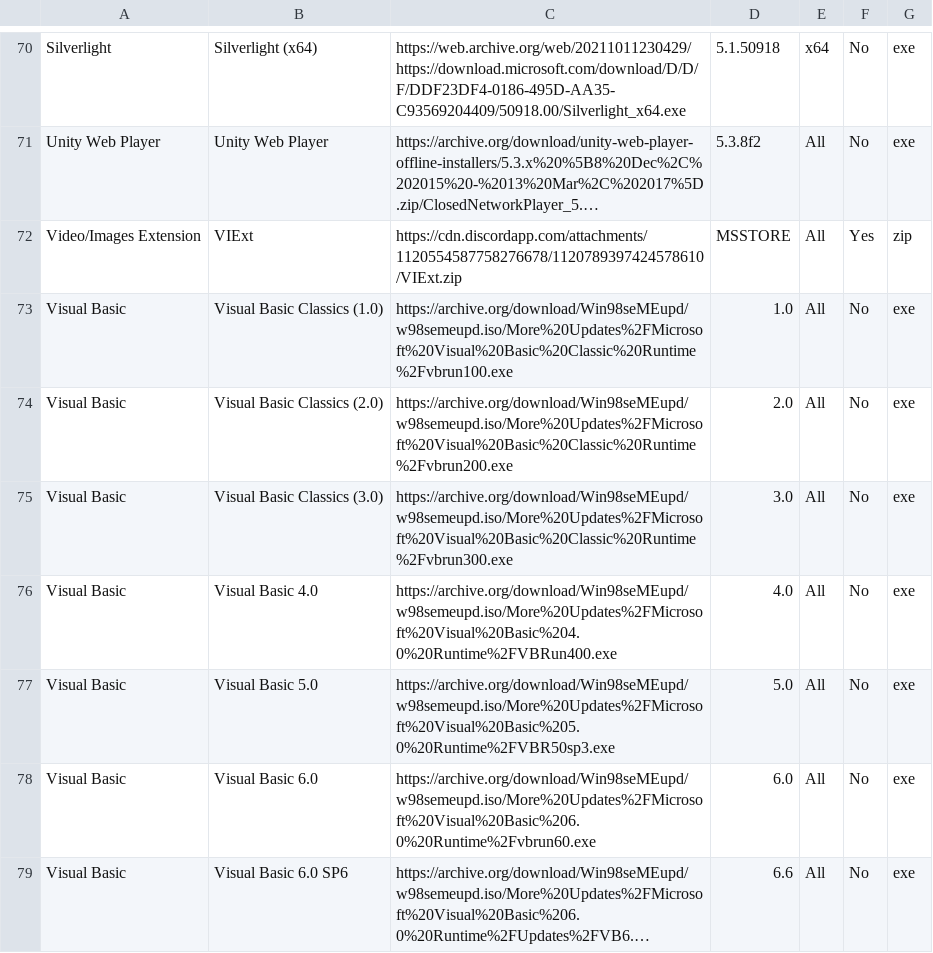
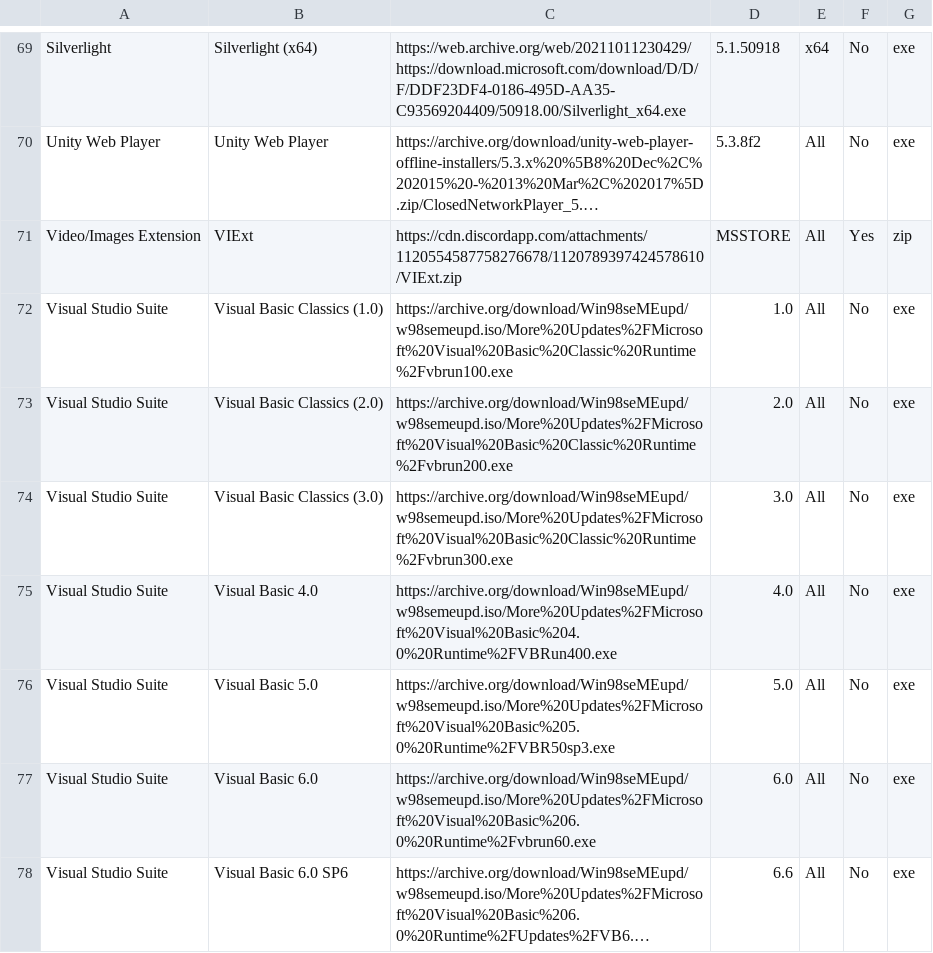
Before and after one commit to LudoLud/RuntimesPatcher, a CSV file: Liste.csv, drawn as a sheet; only a part is shown, gaps mark what is left out; long unchanged cells end in …; addresses are those after the commit; the diff covers the shown part only; the diff names each change by its address in the sheet, - before the commit and + after, or states it on an @@ line.

Commit message:
Update Liste.csv

```diff
--- a/Liste.csv
+++ b/Liste.csv
-A72:A78: Visual Basic
+A72:A78: Visual Studio Suite
```
Also changed, not shown: 1 added row, 2 removed rows and 8 edited cells elsewhere in this file.
